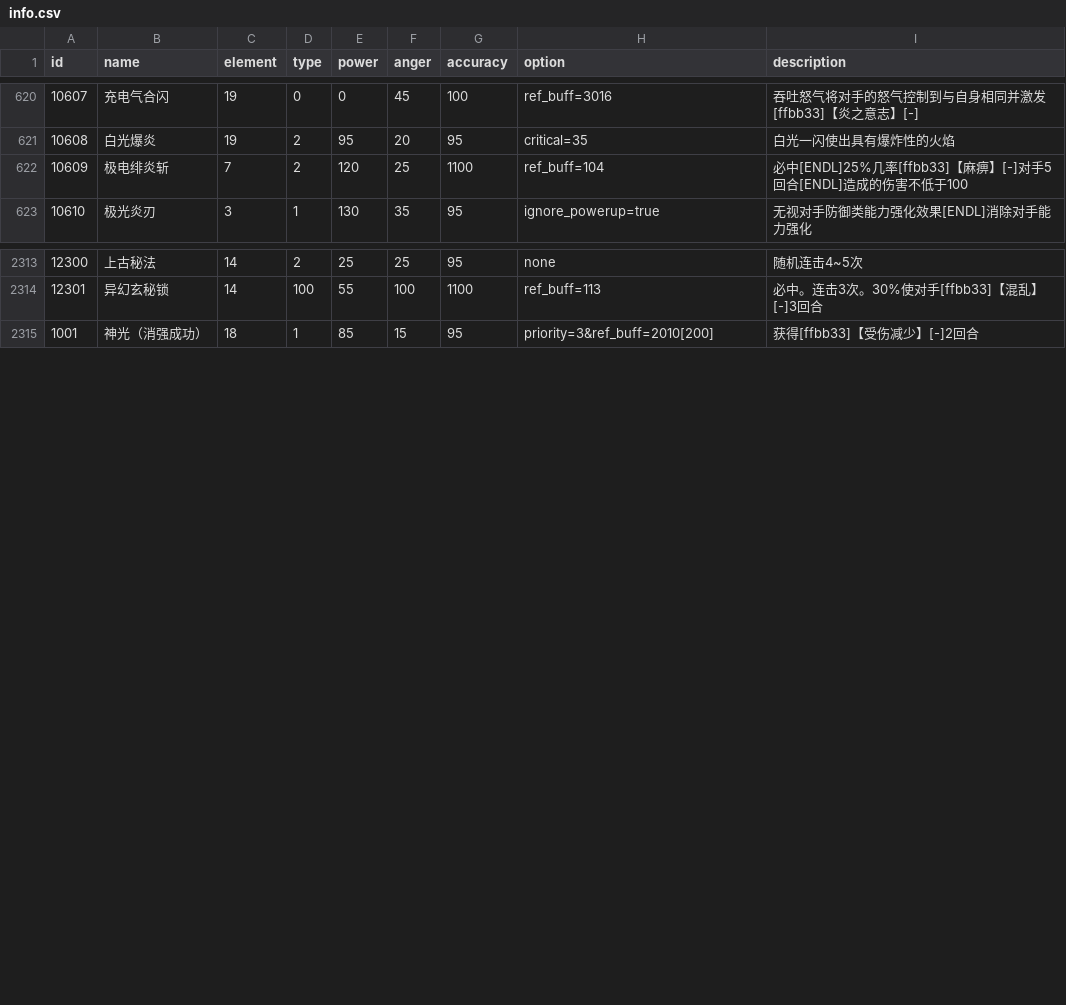
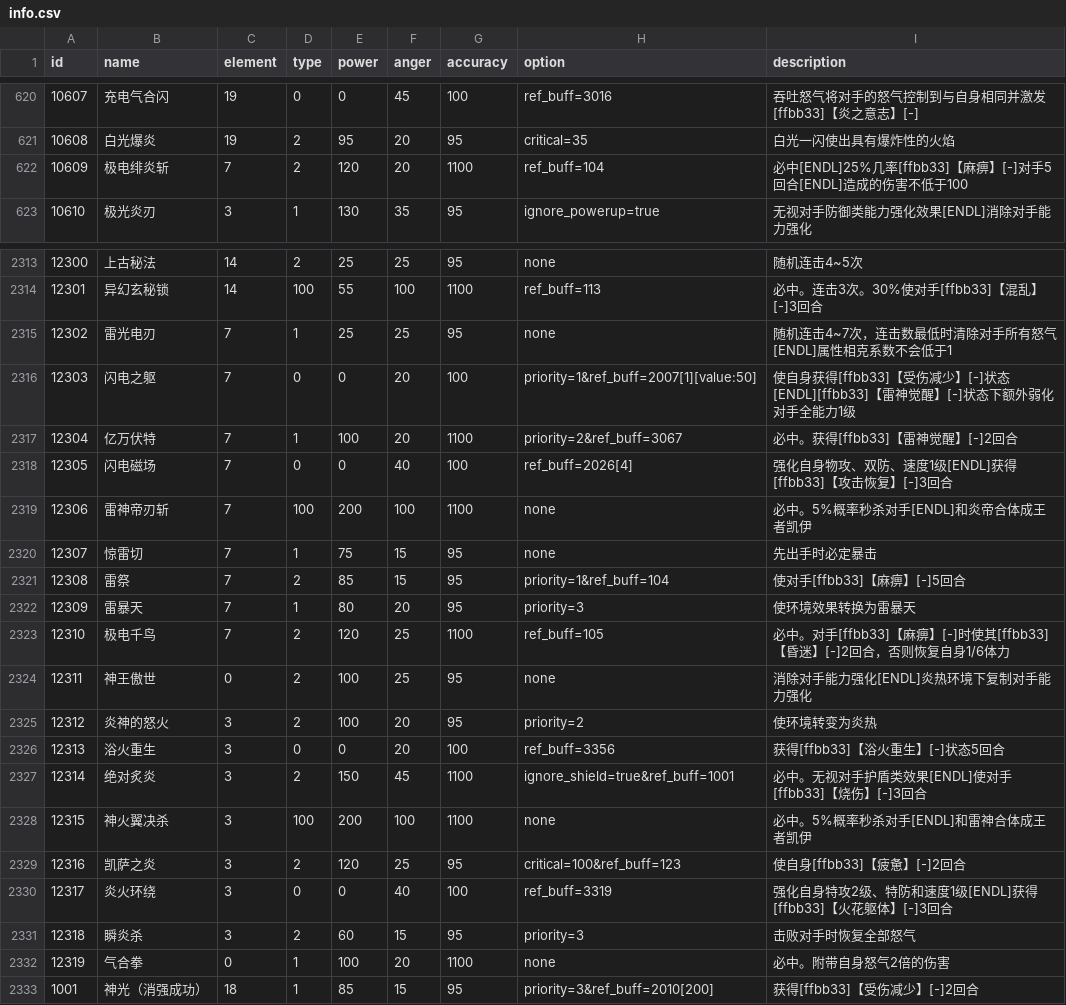
Before and after one commit to Brady29655751/Seer2-Restart-Lite, a CSV file: Assets/Resources/Data/Skills/info.csv, drawn as a sheet; only a part is shown, gaps mark what is left out.

```diff
--- a/Assets/Resources/Data/Skills/info.csv
+++ b/Assets/Resources/Data/Skills/info.csv
@@ -621,3 +621,3 @@ id,name,element,type,power,anger,accuracy,option,description
 10608,白光爆炎,19,2,95,20,95,critical=35,白光一闪使出具有爆炸性的火焰
-10609,极电绯炎斩,7,2,120,25,1100,ref_buff=104,必中[ENDL]25%几率[ffbb33]【麻痹】[-]对手5回合[ENDL]造成的伤害不低于100
+10609,极电绯炎斩,7,2,120,20,1100,ref_buff=104,必中[ENDL]25%几率[ffbb33]【麻痹】[-]对手5回合[ENDL]造成的伤害不低于100
 10610,极光炎刃,3,1,130,35,95,ignore_powerup=true,无视对手防御类能力强化效果[ENDL]消除对手能力强化
@@ -2314,2 +2314,20 @@ id,name,element,type,power,anger,accuracy,option,description
 12301,异幻玄秘锁,14,100,55,100,1100,ref_buff=113,必中。连击3次。30%使对手[ffbb33]【混乱】[-]3回合
+12302,雷光电刃,7,1,25,25,95,none,随机连击4~7次，连击数最低时清除对手所有怒气[ENDL]属性相克系数不会低于1
+12303,闪电之躯,7,0,0,20,100,priority=1&ref_buff=2007[1][value:50],使自身获得[ffbb33]【受伤减少】[-]状态[ENDL][ffbb33]【雷神觉醒】[-]状态下额外弱化对手全能力1级
+12304,亿万伏特,7,1,100,20,1100,priority=2&ref_buff=3067,必中。获得[ffbb33]【雷神觉醒】[-]2回合
+12305,闪电磁场,7,0,0,40,100,ref_buff=2026[4],强化自身物攻、双防、速度1级[ENDL]获得[ffbb33]【攻击恢复】[-]3回合
+12306,雷神帝刃斩,7,100,200,100,1100,none,必中。5%概率秒杀对手[ENDL]和炎帝合体成王者凯伊
+12307,惊雷切,7,1,75,15,95,none,先出手时必定暴击
+12308,雷祭,7,2,85,15,95,priority=1&ref_buff=104,使对手[ffbb33]【麻痹】[-]5回合
+12309,雷暴天,7,1,80,20,95,priority=3,使环境效果转换为雷暴天
+12310,极电千鸟,7,2,120,25,1100,ref_buff=105,必中。对手[ffbb33]【麻痹】[-]时使其[ffbb33]【昏迷】[-]2回合，否则恢复自身1/6体力
+12311,神王傲世,0,2,100,25,95,none,消除对手能力强化[ENDL]炎热环境下复制对手能力强化
+12312,炎神的怒火,3,2,100,20,95,priority=2,使环境转变为炎热
+12313,浴火重生,3,0,0,20,100,ref_buff=3356,获得[ffbb33]【浴火重生】[-]状态5回合
+12314,绝对炙炎,3,2,150,45,1100,ignore_shield=true&ref_buff=1001,必中。无视对手护盾类效果[ENDL]使对手[ffbb33]【烧伤】[-]3回合
+12315,神火翼决杀,3,100,200,100,1100,none,必中。5%概率秒杀对手[ENDL]和雷神合体成王者凯伊
+12316,凯萨之炎,3,2,120,25,95,critical=100&ref_buff=123,使自身[ffbb33]【疲惫】[-]2回合
+12317,炎火环绕,3,0,0,40,100,ref_buff=3319,强化自身特攻2级、特防和速度1级[ENDL]获得[ffbb33]【火花躯体】[-]3回合
+12318,瞬炎杀,3,2,60,15,95,priority=3,击败对手时恢复全部怒气
+12319,气合拳,0,1,100,20,1100,none,必中。附带自身怒气2倍的伤害
 1001,神光（消强成功）,18,1,85,15,95,priority=3&ref_buff=2010[200],获得[ffbb33]【受伤减少】[-]2回合
```
Also changed, not shown: Assets/Resources/Data/Buffs/effect.csv, Assets/Resources/Data/Buffs/info.csv, 9 other files.
